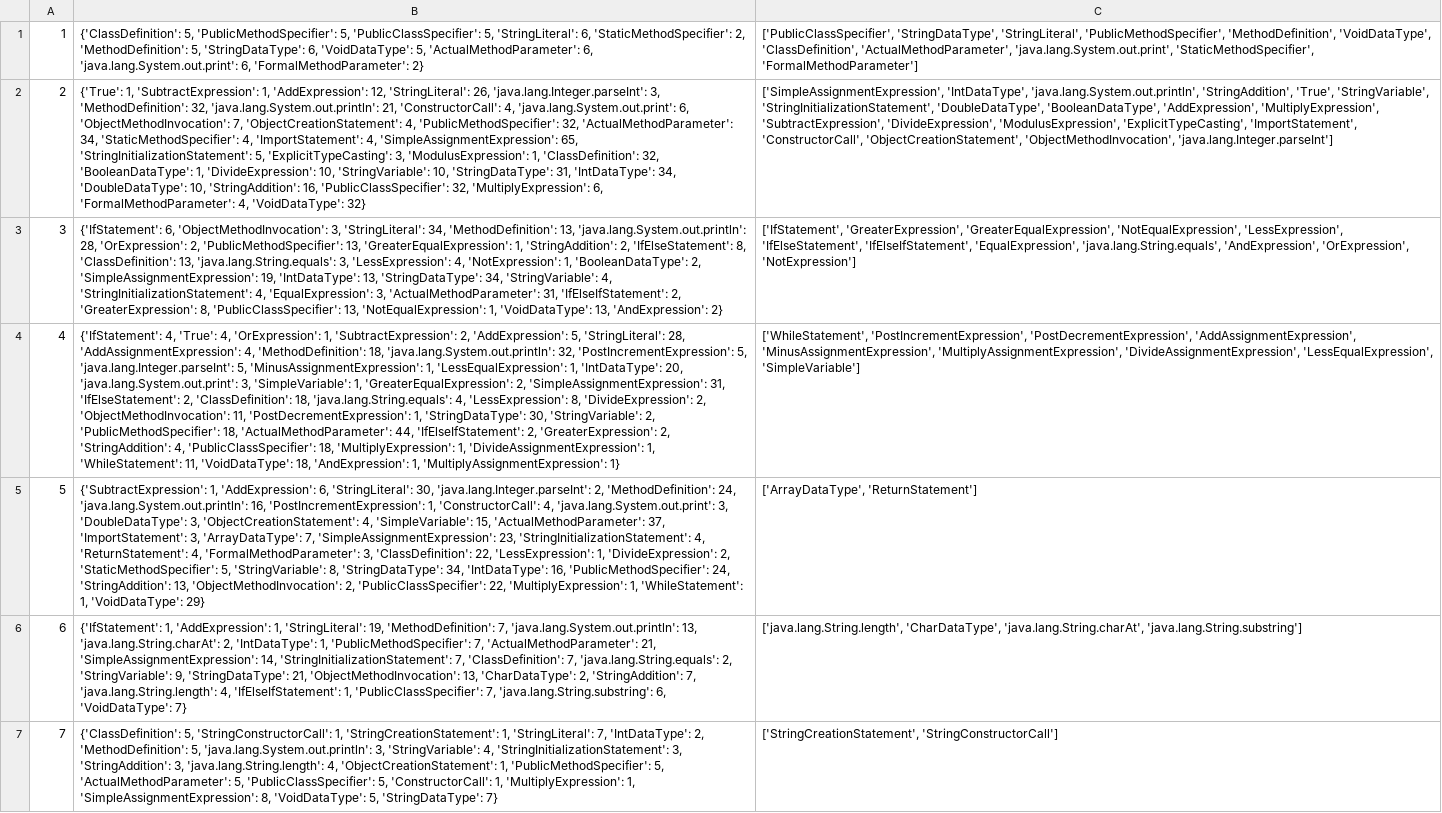
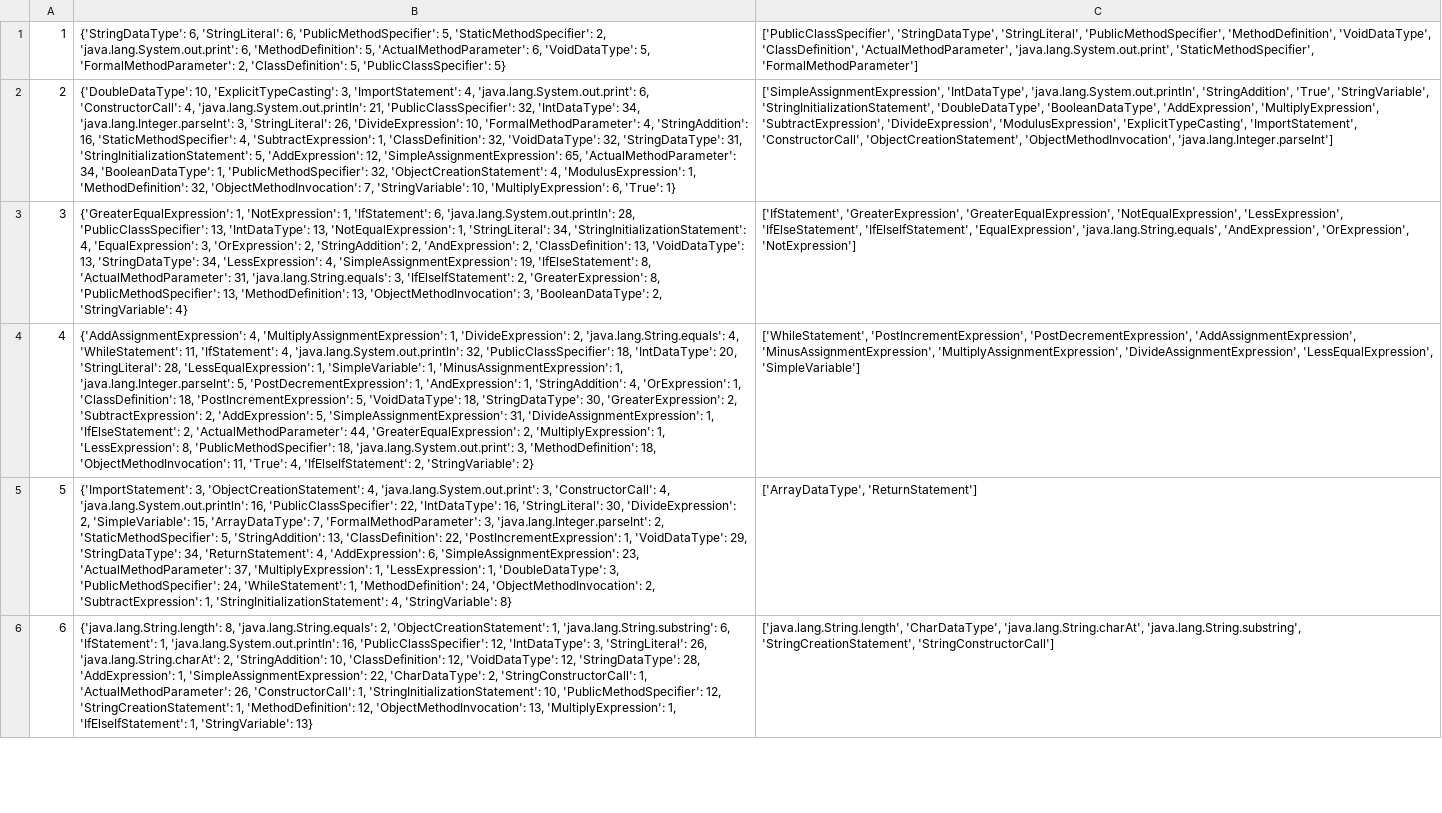
Before and after one commit to HungChau/cs1-comparison, a CSV file: data/arto.examples_with_concepts.aggregated.csv, drawn as a sheet; only a part is shown; removed rows and columns are numbered as before the commit, all else as after; the diff covers the shown part only; the diff names each change by its address in the sheet, - before the commit and + after, or states it on an @@ line.

```diff
--- a/data/arto.examples_with_concepts.aggregated.csv
+++ b/data/arto.examples_with_concepts.aggregated.csv
-B1: {'ClassDefinition': 5, 'PublicMethodSpecifier': 5, 'PublicClassSpecifier': 5, 'StringLiteral': 6, 'StaticMethodSpecifier': 2, 'MethodDefinition': 5, 'StringDataType': 6, 'VoidDataType': 5, 'ActualMethodParameter': 6, 'java.lang.System.out.print': 6, 'FormalMethodParameter': 2}
+B1: {'StringDataType': 6, 'StringLiteral': 6, 'PublicMethodSpecifier': 5, 'StaticMethodSpecifier': 2, 'java.lang.System.out.print': 6, 'MethodDefinition': 5, 'ActualMethodParameter': 6, 'VoidDataType': 5, 'FormalMethodParameter': 2, 'ClassDefinition': 5, 'PublicClassSpecifier': 5}
-B2: {'True': 1, 'SubtractExpression': 1, 'AddExpression': 12, 'StringLiteral': 26, 'java.lang.Integer.parseInt': 3, 'MethodDefinition': 32, 'java.lang.System.out.println': 21, 'ConstructorCall': 4, 'java.lang.System.out.print': 6, 'ObjectMethodInvocation': 7, 'ObjectCreationStatement': 4, 'PublicMethodSpecifier': 32, 'ActualMethodParameter': 34, 'StaticMethodSpecifier': 4, 'ImportStatement': 4, 'SimpleAssignmentExpression': 65, 'StringInitializationStatement': 5, 'ExplicitTypeCasting': 3, 'ModulusExpression': 1, 'ClassDefinition': 32, 'BooleanDataType': 1, 'DivideExpression': 10, 'StringVariable': 10, 'StringDataType': 31, 'IntDataType': 34, 'DoubleDataType': 10, 'StringAddition': 16, 'PublicClassSpecifier': 32, 'MultiplyExpression': 6, 'FormalMethodParameter': 4, 'VoidDataType': 32}
+B2: {'DoubleDataType': 10, 'ExplicitTypeCasting': 3, 'ImportStatement': 4, 'java.lang.System.out.print': 6, 'ConstructorCall': 4, 'java.lang.System.out.println': 21, 'PublicClassSpecifier': 32, 'IntDataType': 34, 'java.lang.Integer.parseInt': 3, 'StringLiteral': 26, 'DivideExpression': 10, 'FormalMethodParameter': 4, 'StringAddition': 16, 'StaticMethodSpecifier': 4, 'SubtractExpression': 1, 'ClassDefinition': 32, 'VoidDataType': 32, 'StringDataType': 31, 'StringInitializationStatement': 5, 'AddExpression': 12, 'SimpleAssignmentExpression': 65, 'ActualMethodParameter': 34, 'BooleanDataType': 1, 'PublicMethodSpecifier': 32, 'ObjectCreationStatement': 4, 'ModulusExpression': 1, 'MethodDefinition': 32, 'ObjectMethodInvocation': 7, 'StringVariable': 10, 'MultiplyExpression': 6, 'True': 1}
-B3: {'IfStatement': 6, 'ObjectMethodInvocation': 3, 'StringLiteral': 34, 'MethodDefinition': 13, 'java.lang.System.out.println': 28, 'OrExpression': 2, 'PublicMethodSpecifier': 13, 'GreaterEqualExpression': 1, 'StringAddition': 2, 'IfElseStatement': 8, 'ClassDefinition': 13, 'java.lang.String.equals': 3, 'LessExpression': 4, 'NotExpression': 1, 'BooleanDataType': 2, 'SimpleAssignmentExpression': 19, 'IntDataType': 13, 'StringDataType': 34, 'StringVariable': 4, 'StringInitializationStatement': 4, 'EqualExpression': 3, 'ActualMethodParameter': 31, 'IfElseIfStatement': 2, 'GreaterExpression': 8, 'PublicClassSpecifier': 13, 'NotEqualExpression': 1, 'VoidDataType': 13, 'AndExpression': 2}
+B3: {'GreaterEqualExpression': 1, 'NotExpression': 1, 'IfStatement': 6, 'java.lang.System.out.println': 28, 'PublicClassSpecifier': 13, 'IntDataType': 13, 'NotEqualExpression': 1, 'StringLiteral': 34, 'StringInitializationStatement': 4, 'EqualExpression': 3, 'OrExpression': 2, 'StringAddition': 2, 'AndExpression': 2, 'ClassDefinition': 13, 'VoidDataType': 13, 'StringDataType': 34, 'LessExpression': 4, 'SimpleAssignmentExpression': 19, 'IfElseStatement': 8, 'ActualMethodParameter': 31, 'java.lang.String.equals': 3, 'IfElseIfStatement': 2, 'GreaterExpression': 8, 'PublicMethodSpecifier': 13, 'MethodDefinition': 13, 'ObjectMethodInvocation': 3, 'BooleanDataType': 2, 'StringVariable': 4}
-B4: {'IfStatement': 4, 'True': 4, 'OrExpression': 1, 'SubtractExpression': 2, 'AddExpression': 5, 'StringLiteral': 28, 'AddAssignmentExpression': 4, 'MethodDefinition': 18, 'java.lang.System.out.println': 32, 'PostIncrementExpression': 5, 'java.lang.Integer.parseInt': 5, 'MinusAssignmentExpression': 1, 'LessEqualExpression': 1, 'IntDataType': 20, 'java.lang.System.out.print': 3, 'SimpleVariable': 1, 'GreaterEqualExpression': 2, 'SimpleAssignmentExpression': 31, 'IfElseStatement': 2, 'ClassDefinition': 18, 'java.lang.String.equals': 4, 'LessExpression': 8, 'DivideExpression': 2, 'ObjectMethodInvocation': 11, 'PostDecrementExpression': 1, 'StringDataType': 30, 'StringVariable': 2, 'PublicMethodSpecifier': 18, 'ActualMethodParameter': 44, 'IfElseIfStatement': 2, 'GreaterExpression': 2, 'StringAddition': 4, 'PublicClassSpecifier': 18, 'MultiplyExpression': 1, 'DivideAssignmentExpression': 1, 'WhileStatement': 11, 'VoidDataType': 18, 'AndExpression': 1, 'MultiplyAssignmentExpression': 1}
+B4: {'AddAssignmentExpression': 4, 'MultiplyAssignmentExpression': 1, 'DivideExpression': 2, 'java.lang.String.equals': 4, 'WhileStatement': 11, 'IfStatement': 4, 'java.lang.System.out.println': 32, 'PublicClassSpecifier': 18, 'IntDataType': 20, 'StringLiteral': 28, 'LessEqualExpression': 1, 'SimpleVariable': 1, 'MinusAssignmentExpression': 1, 'java.lang.Integer.parseInt': 5, 'PostDecrementExpression': 1, 'AndExpression': 1, 'StringAddition': 4, 'OrExpression': 1, 'ClassDefinition': 18, 'PostIncrementExpression': 5, 'VoidDataType': 18, 'StringDataType': 30, 'GreaterExpression': 2, 'SubtractExpression': 2, 'AddExpression': 5, 'SimpleAssignmentExpression': 31, 'DivideAssignmentExpression': 1, 'IfElseStatement': 2, 'ActualMethodParameter': 44, 'GreaterEqualExpression': 2, 'MultiplyExpression': 1, 'LessExpression': 8, 'PublicMethodSpecifier': 18, 'java.lang.System.out.print': 3, 'MethodDefinition': 18, 'ObjectMethodInvocation': 11, 'True': 4, 'IfElseIfStatement': 2, 'StringVariable': 2}
-B5: {'SubtractExpression': 1, 'AddExpression': 6, 'StringLiteral': 30, 'java.lang.Integer.parseInt': 2, 'MethodDefinition': 24, 'java.lang.System.out.println': 16, 'PostIncrementExpression': 1, 'ConstructorCall': 4, 'java.lang.System.out.print': 3, 'DoubleDataType': 3, 'ObjectCreationStatement': 4, 'SimpleVariable': 15, 'ActualMethodParameter': 37, 'ImportStatement': 3, 'ArrayDataType': 7, 'SimpleAssignmentExpression': 23, 'StringInitializationStatement': 4, 'ReturnStatement': 4, 'FormalMethodParameter': 3, 'ClassDefinition': 22, 'LessExpression': 1, 'DivideExpression': 2, 'StaticMethodSpecifier': 5, 'StringVariable': 8, 'StringDataType': 34, 'IntDataType': 16, 'PublicMethodSpecifier': 24, 'StringAddition': 13, 'ObjectMethodInvocation': 2, 'PublicClassSpecifier': 22, 'MultiplyExpression': 1, 'WhileStatement': 1, 'VoidDataType': 29}
+B5: {'ImportStatement': 3, 'ObjectCreationStatement': 4, 'java.lang.System.out.print': 3, 'ConstructorCall': 4, 'java.lang.System.out.println': 16, 'PublicClassSpecifier': 22, 'IntDataType': 16, 'StringLiteral': 30, 'DivideExpression': 2, 'SimpleVariable': 15, 'ArrayDataType': 7, 'FormalMethodParameter': 3, 'java.lang.Integer.parseInt': 2, 'StaticMethodSpecifier': 5, 'StringAddition': 13, 'ClassDefinition': 22, 'PostIncrementExpression': 1, 'VoidDataType': 29, 'StringDataType': 34, 'ReturnStatement': 4, 'AddExpression': 6, 'SimpleAssignmentExpression': 23, 'ActualMethodParameter': 37, 'MultiplyExpression': 1, 'LessExpression': 1, 'DoubleDataType': 3, 'PublicMethodSpecifier': 24, 'WhileStatement': 1, 'MethodDefinition': 24, 'ObjectMethodInvocation': 2, 'SubtractExpression': 1, 'StringInitializationStatement': 4, 'StringVariable': 8}
-row 6: 6 | {'IfStatement': 1, 'AddExpression': 1, 'StringLiteral': 19, 'MethodDefinition': 7, 'java.lang.System.out.println': 13, 'java.lang.String.charAt': 2, 'IntDataType': 1, 'PublicMethodSpecifier': 7, 'ActualMethodParameter': 21, 'SimpleAssignmentExpression': 14, 'StringInitializationStatement': 7, 'ClassDefinition': 7, 'java.lang.String.equals': 2, 'StringVariable': 9, 'StringDataType': 21, 'ObjectMethodInvocation': 13, 'CharDataType': 2, 'StringAddition': 7, 'java.lang.String.length': 4, 'IfElseIfStatement': 1, 'PublicClassSpecifier': 7, 'java.lang.String.substring': 6, 'VoidDataType': 7} | ['java.lang.String.length', 'CharDataType', 'java.lang.String.charAt', 'java.lang.String.substring']
-row 7: 7 | {'ClassDefinition': 5, 'StringConstructorCall': 1, 'StringCreationStatement': 1, 'StringLiteral': 7, 'IntDataType': 2, 'MethodDefinition': 5, 'java.lang.System.out.println': 3, 'StringVariable': 4, 'StringInitializationStatement': 3, 'StringAddition': 3, 'java.lang.String.length': 4, 'ObjectCreationStatement': 1, 'PublicMethodSpecifier': 5, 'ActualMethodParameter': 5, 'PublicClassSpecifier': 5, 'ConstructorCall': 1, 'MultiplyExpression': 1, 'SimpleAssignmentExpression': 8, 'VoidDataType': 5, 'StringDataType': 7} | ['StringCreationStatement', 'StringConstructorCall']
+row 6: 6 | {'java.lang.String.length': 8, 'java.lang.String.equals': 2, 'ObjectCreationStatement': 1, 'java.lang.String.substring': 6, 'IfStatement': 1, 'java.lang.System.out.println': 16, 'PublicClassSpecifier': 12, 'IntDataType': 3, 'StringLiteral': 26, 'java.lang.String.charAt': 2, 'StringAddition': 10, 'ClassDefinition': 12, 'VoidDataType': 12, 'StringDataType': 28, 'AddExpression': 1, 'SimpleAssignmentExpression': 22, 'CharDataType': 2, 'StringConstructorCall': 1, 'ActualMethodParameter': 26, 'ConstructorCall': 1, 'StringInitializationStatement': 10, 'PublicMethodSpecifier': 12, 'StringCreationStatement': 1, 'MethodDefinition': 12, 'ObjectMethodInvocation': 13, 'MultiplyExpression': 1, 'IfElseIfStatement': 1, 'StringVariable': 13} | ['java.lang.String.length', 'CharDataType', 'java.lang.String.charAt', 'java.lang.String.substring', 'StringCreationStatement', 'StringConstructorCall']
```
Also changed, not shown: 1 added row, 2 removed rows, 6 edited cells and row numbers in column A elsewhere in this file, data/peter.examples.csv, data/peter.examples_with_concepts.aggregated.csv, 14 other files.
